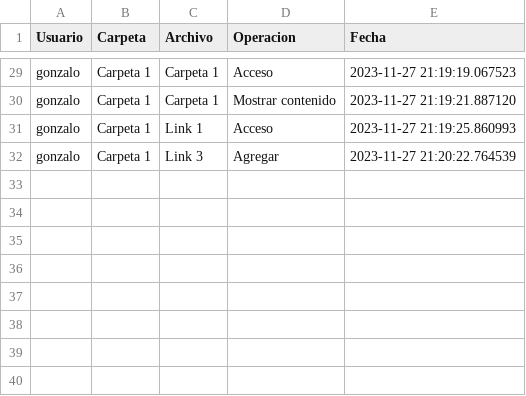
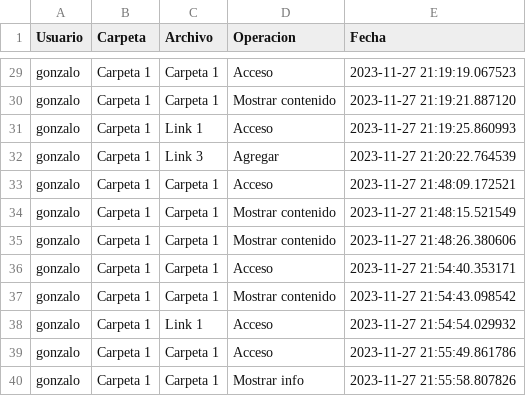
Before and after one commit to GonzaloGmv/patrones-estructurales, a CSV file: samur/csv/registro.csv, drawn as a sheet; only a part is shown, gaps mark what is left out.

```diff
--- a/samur/csv/registro.csv
+++ b/samur/csv/registro.csv
@@ -32 +32,9 @@ gonzalo,Carpeta 1,Link 1,Acceso,2023-11-27 21:19:25.860993
 gonzalo,Carpeta 1,Link 3,Agregar,2023-11-27 21:20:22.764539
+gonzalo,Carpeta 1,Carpeta 1,Acceso,2023-11-27 21:48:09.172521
+gonzalo,Carpeta 1,Carpeta 1,Mostrar contenido,2023-11-27 21:48:15.521549
+gonzalo,Carpeta 1,Carpeta 1,Mostrar contenido,2023-11-27 21:48:26.380606
+gonzalo,Carpeta 1,Carpeta 1,Acceso,2023-11-27 21:54:40.353171
+gonzalo,Carpeta 1,Carpeta 1,Mostrar contenido,2023-11-27 21:54:43.098542
+gonzalo,Carpeta 1,Link 1,Acceso,2023-11-27 21:54:54.029932
+gonzalo,Carpeta 1,Carpeta 1,Acceso,2023-11-27 21:55:49.861786
+gonzalo,Carpeta 1,Carpeta 1,Mostrar info,2023-11-27 21:55:58.807826
```
Also changed, not shown: 3 other files.
